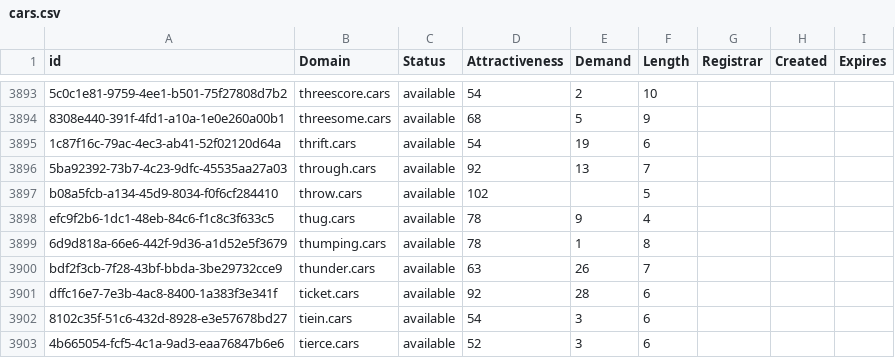
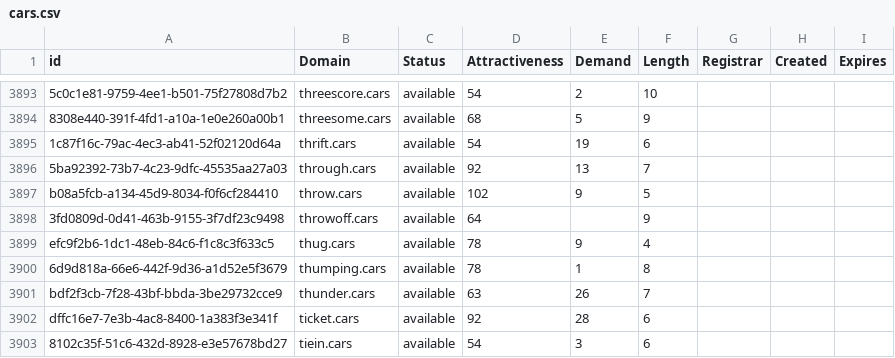
Before and after one commit to UniqueDomains/cars-oneword-domains, a CSV file: cars.csv, drawn as a sheet; only a part is shown, gaps mark what is left out; the shorter side is filled out with more unchanged rows; the diff names each change by its address in the sheet, - before the commit and + after, or states it on an @@ line.

Commit message:
Domains update

```diff
--- a/cars.csv
+++ b/cars.csv
-E3897 (Demand): (empty)
+E3897 (Demand): 9
+row 3898: 3fd0809d-0d41-463b-9155-3f7df23c9498 | throwoff.cars | available | 64 |  | 9
```
Also changed, not shown: 2 other files.
